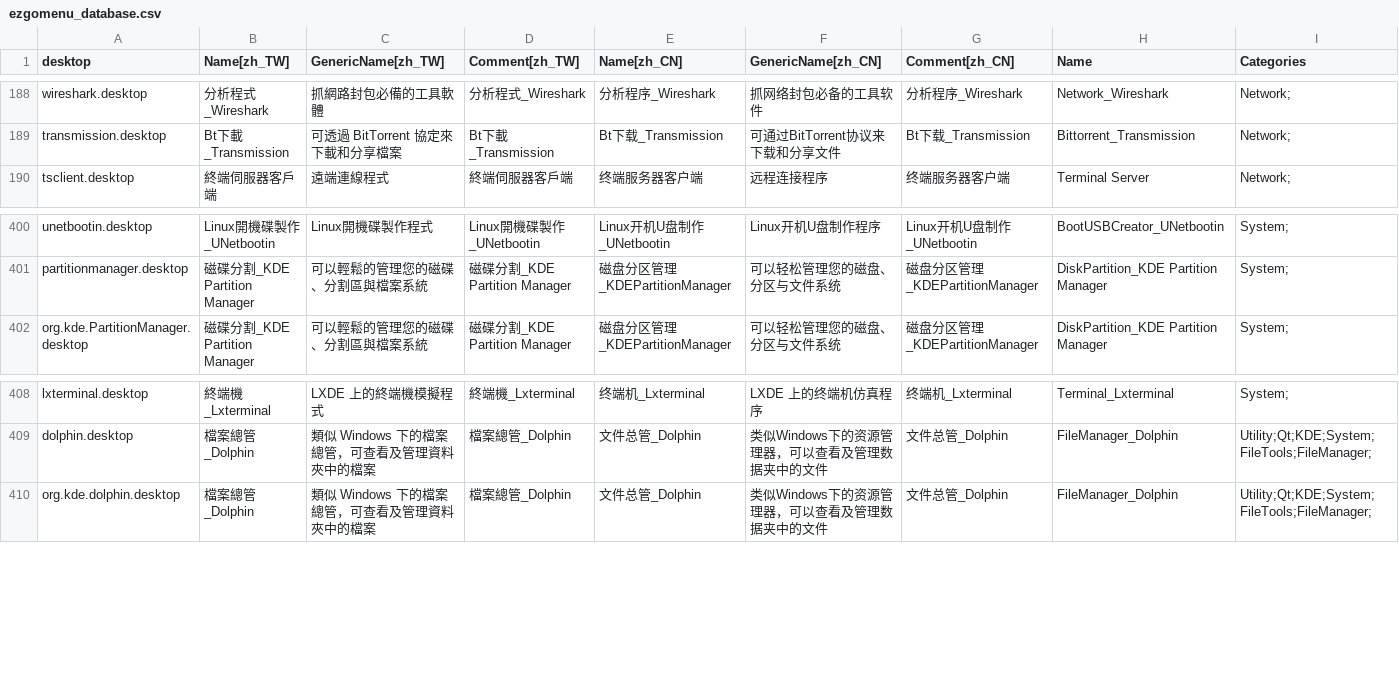
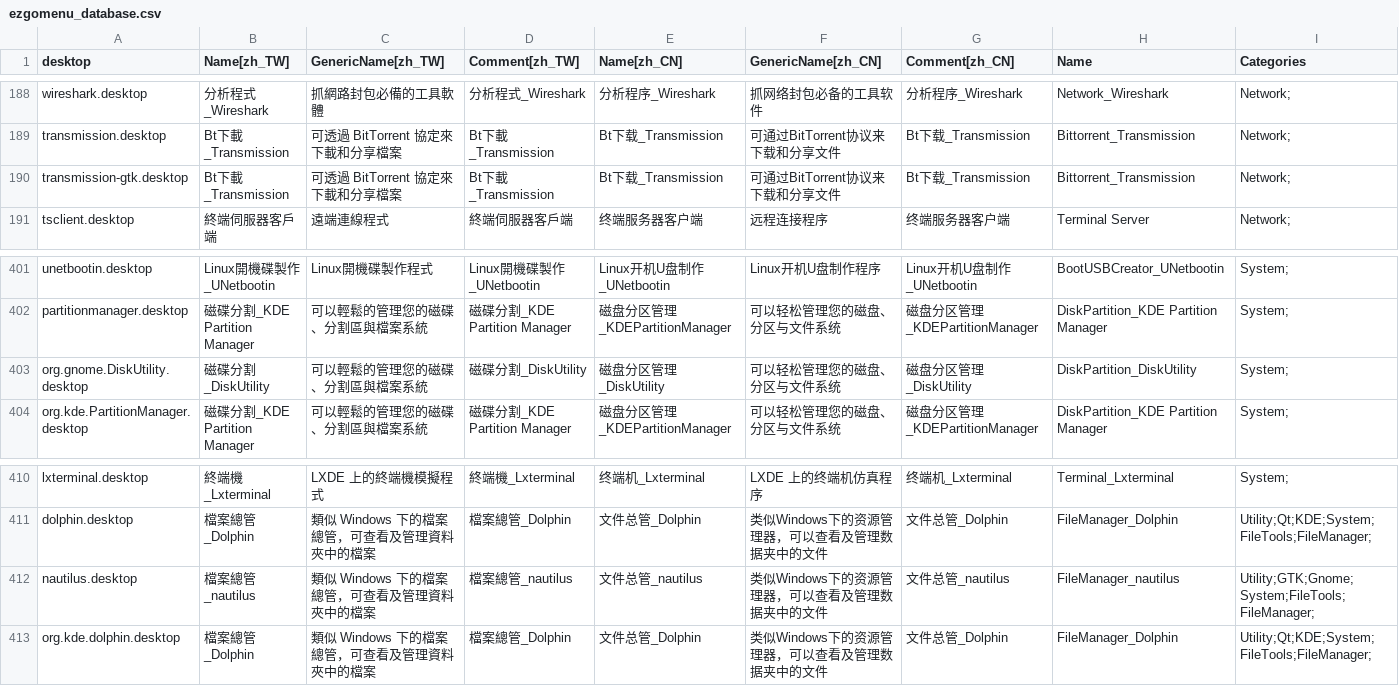
Before and after one commit to fweng322/debian-ezgo, a CSV file: ezgo-menu/xdg/ezgomenu_database.csv, drawn as a sheet; only a part is shown, gaps mark what is left out.

Commit message:
Add LXDE files and re-layout the menu

```diff
--- a/ezgo-menu/xdg/ezgomenu_database.csv
+++ b/ezgo-menu/xdg/ezgomenu_database.csv
@@ -189,2 +189,3 @@ wireshark.desktop,分析程式_Wireshark,抓網路封包必備的工具軟體,
 transmission.desktop,Bt下載_Transmission,可透過 BitTorrent 協定來下載和分享檔案 ,Bt下載_Transmission,Bt下载_Transmission,可通过BitTorrent协议来下载和分享文件,Bt下载_Transmission,Bittorrent_Transmission,Network;
+transmission-gtk.desktop,Bt下載_Transmission,可透過 BitTorrent 協定來下載和分享檔案 ,Bt下載_Transmission,Bt下载_Transmission,可通过BitTorrent协议来下载和分享文件,Bt下载_Transmission,Bittorrent_Transmission,Network;
 tsclient.desktop,終端伺服器客戶端,遠端連線程式,終端伺服器客戶端,终端服务器客户端,远程连接程序,终端服务器客户端,Terminal Server,Network;
@@ -401,2 +402,3 @@ unetbootin.desktop,Linux開機碟製作_UNetbootin,Linux開機碟製作程式,Li
 partitionmanager.desktop,磁碟分割_KDE Partition Manager,可以輕鬆的管理您的磁碟、分割區與檔案系統,磁碟分割_KDE Partition Manager,磁盘分区管理_KDEPartitionManager,可以轻松管理您的磁盘、分区与文件系统,磁盘分区管理_KDEPartitionManager,DiskPartition_KDE Partition Manager,System;
+org.gnome.DiskUtility.desktop,磁碟分割_DiskUtility,可以輕鬆的管理您的磁碟、分割區與檔案系統,磁碟分割_DiskUtility,磁盘分区管理_DiskUtility,可以轻松管理您的磁盘、分区与文件系统,磁盘分区管理_DiskUtility,DiskPartition_DiskUtility,System;
 org.kde.PartitionManager.desktop,磁碟分割_KDE Partition Manager,可以輕鬆的管理您的磁碟、分割區與檔案系統,磁碟分割_KDE Partition Manager,磁盘分区管理_KDEPartitionManager,可以轻松管理您的磁盘、分区与文件系统,磁盘分区管理_KDEPartitionManager,DiskPartition_KDE Partition Manager,System;
@@ -409,2 +411,3 @@ lxterminal.desktop,終端機_Lxterminal,LXDE 上的終端機模擬程式,終端
 dolphin.desktop,檔案總管_Dolphin,類似 Windows 下的檔案總管，可查看及管理資料夾中的檔案,檔案總管_Dolphin,文件总管_Dolphin,类似Windows下的资源管理器，可以查看及管理数据夹中的文件,文件总管_Dolphin,FileManager_Dolphin,Utility;Qt;KDE;System;FileTools;FileManager;
+nautilus.desktop,檔案總管_nautilus,類似 Windows 下的檔案總管，可查看及管理資料夾中的檔案,檔案總管_nautilus,文件总管_nautilus,类似Windows下的资源管理器，可以查看及管理数据夹中的文件,文件总管_nautilus,FileManager_nautilus,Utility;GTK;Gnome;System;FileTools;FileManager;
 org.kde.dolphin.desktop,檔案總管_Dolphin,類似 Windows 下的檔案總管，可查看及管理資料夾中的檔案,檔案總管_Dolphin,文件总管_Dolphin,类似Windows下的资源管理器，可以查看及管理数据夹中的文件,文件总管_Dolphin,FileManager_Dolphin,Utility;Qt;KDE;System;FileTools;FileManager;
```
Also changed, not shown: 2 other files.
